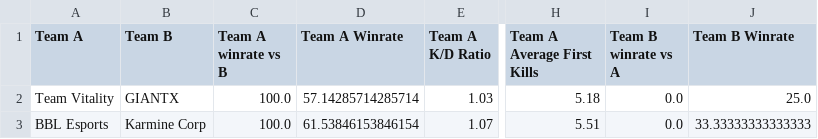
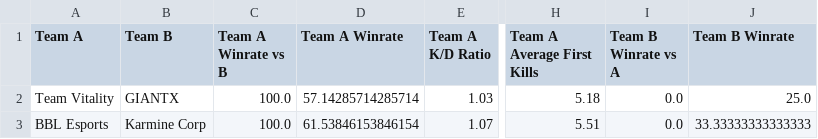
Before and after one commit to terrdv/VCT-Outcome-Predictor-ML-Project, a CSV file: filtered_matches.csv, drawn as a sheet; only a part is shown, gaps mark what is left out; the diff names each change by its address in the sheet, - before the commit and + after, or states it on an @@ line.

```diff
--- a/filtered_matches.csv
+++ b/filtered_matches.csv
-C1: Team A winrate vs B
+C1: Team A Winrate vs B
-I1: Team B winrate vs A
+I1: Team B Winrate vs A
```
Also changed, not shown: 4 other files.
